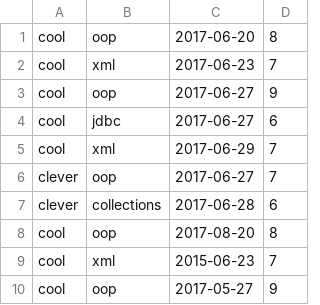
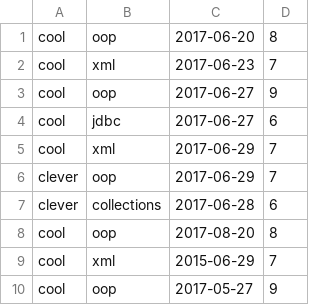
Before and after one commit to valiktorus/jseProject, a CSV file: src/results.csv, drawn as a sheet.

```diff
--- a/src/results.csv
+++ b/src/results.csv
@@ -5,6 +5,6 @@ cool;jdbc;2017-06-27;6
 cool;xml;2017-06-29;7
-clever;oop;2017-06-27;7
+clever;oop;2017-06-29;7
 clever;collections;2017-06-28;6
 cool;oop;2017-08-20;8
-cool;xml;2015-06-23;7
+cool;xml;2015-06-29;7
 cool;oop;2017-05-27;9
```
Also changed, not shown: 25 other files.
